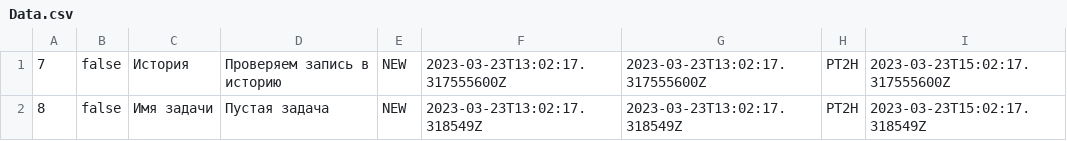
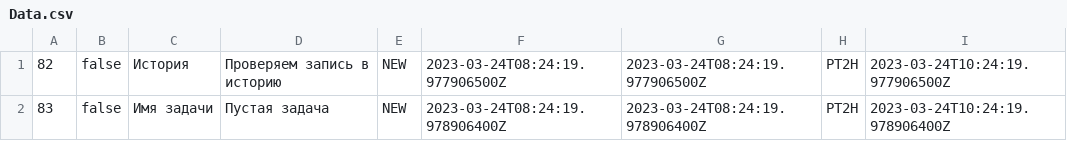
Before and after one commit to DavidovichIvan/java-kanban, a CSV file: out/production/java-kanban/DataStorage/Data.csv, drawn as a sheet.

```diff
--- a/out/production/java-kanban/DataStorage/Data.csv
+++ b/out/production/java-kanban/DataStorage/Data.csv
@@ -1,2 +1,2 @@
-7,false,История,Проверяем запись в историю,NEW,2023-03-23T13:02:17.317555600Z,2023-03-23T13:02:17.317555600Z,PT2H,2023-03-23T15:02:17.317555600Z
-8,false,Имя задачи,Пустая задача,NEW,2023-03-23T13:02:17.318549Z,2023-03-23T13:02:17.318549Z,PT2H,2023-03-23T15:02:17.318549Z
+82,false,История,Проверяем запись в историю,NEW,2023-03-24T08:24:19.977906500Z,2023-03-24T08:24:19.977906500Z,PT2H,2023-03-24T10:24:19.977906500Z
+83,false,Имя задачи,Пустая задача,NEW,2023-03-24T08:24:19.978906400Z,2023-03-24T08:24:19.978906400Z,PT2H,2023-03-24T10:24:19.978906400Z
```
Also changed, not shown: src/DataStorage/Data.csv, src/DataStorage/History.csv, 15 other files.
